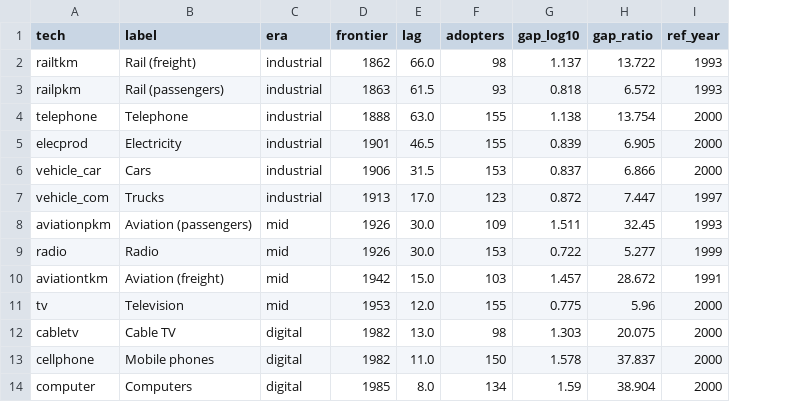
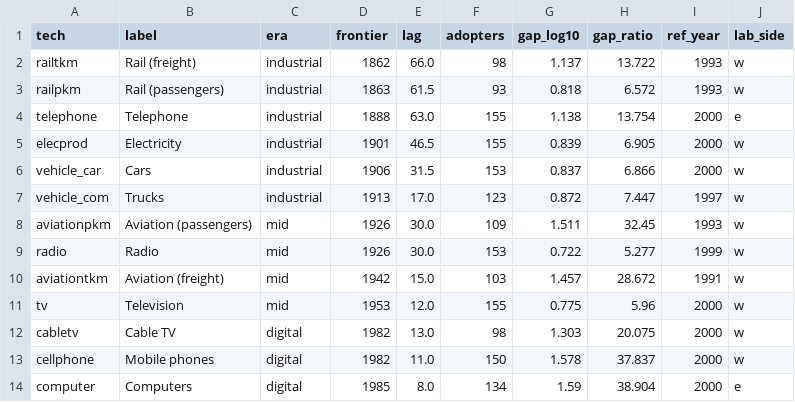
Before and after one commit to oddurs/marginalization, a CSV file: data/processed/adoption.csv, drawn as a sheet; the diff names each change by its address in the sheet, - before the commit and + after, or states it on an @@ line.

```diff
--- a/data/processed/adoption.csv
+++ b/data/processed/adoption.csv
+column J (lab_side), rows 2-14: w | w | e | w | w | w | w | w | w | w | w | w | e
```
Also changed, not shown: 2 other files.
